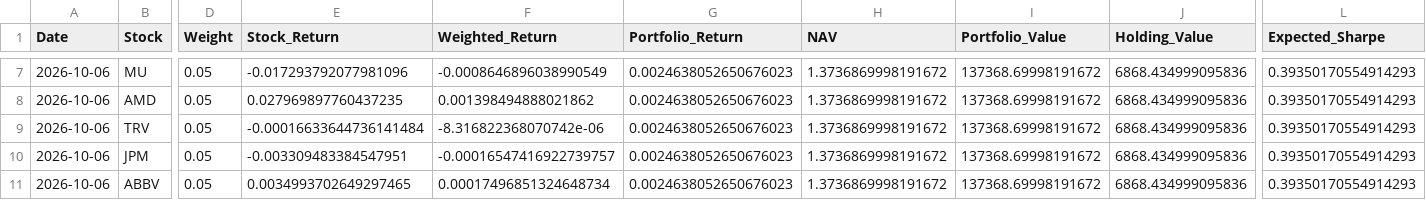
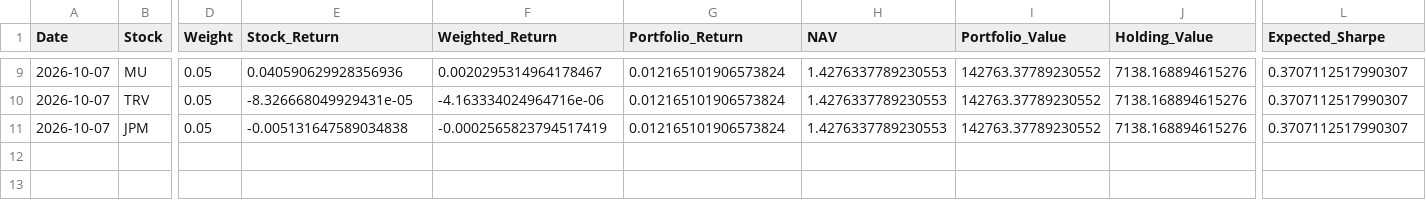
Before and after one commit to areebirfan62/stockportfolioanalysis, a CSV file: data/latest_portfolio_holdings.csv, drawn as a sheet; only a part is shown, gaps mark what is left out; removed rows and columns are numbered as before the commit, all else as after; rows hold the shown columns only; the diff covers the shown part only; the diff names each change by its address in the sheet, - before the commit and + after, or states it on an @@ line.

```diff
--- a/data/latest_portfolio_holdings.csv
+++ b/data/latest_portfolio_holdings.csv
-A9 (Date): 2026-10-06
+A9 (Date): 2026-10-07
-E9 (Stock_Return): -0.017293792077981096
+E9 (Stock_Return): 0.040590629928356936
-F9 (Weighted_Return): -0.0008646896038990549
+F9 (Weighted_Return): 0.0020295314964178467
-G9 (Portfolio_Return): 0.0024638052650676023
+G9 (Portfolio_Return): 0.012165101906573824
-H9 (NAV): 1.3736869998191672
+H9 (NAV): 1.4276337789230553
-I9 (Portfolio_Value): 137368.69998191672
+I9 (Portfolio_Value): 142763.37789230552
-J9 (Holding_Value): 6868.434999095836
+J9 (Holding_Value): 7138.168894615276
-L9 (Expected_Sharpe): 0.39350170554914293
+L9 (Expected_Sharpe): 0.3707112517990307
-row 8: 2026-10-06 | AMD | 0.05 | 0.027969897760437235 | 0.001398494888021862 | 0.0024638052650676023 | 1.3736869998191672 | 137368.69998191672 | 6868.434999095836 | 0.39350170554914293
-A10:A11 (Date): 2026-10-06
+A10:A11 (Date): 2026-10-07
-E10 (Stock_Return): -0.00016633644736141484
+E10 (Stock_Return): -8.326668049929431e-05
-F10 (Weighted_Return): -8.316822368070742e-06
+F10 (Weighted_Return): -4.163334024964716e-06
-G10:G11 (Portfolio_Return): 0.0024638052650676023
+G10:G11 (Portfolio_Return): 0.012165101906573824
-H10:H11 (NAV): 1.3736869998191672
+H10:H11 (NAV): 1.4276337789230553
-I10:I11 (Portfolio_Value): 137368.69998191672
+I10:I11 (Portfolio_Value): 142763.37789230552
-J10:J11 (Holding_Value): 6868.434999095836
+J10:J11 (Holding_Value): 7138.168894615276
-L10:L11 (Expected_Sharpe): 0.39350170554914293
+L10:L11 (Expected_Sharpe): 0.3707112517990307
-E11 (Stock_Return): -0.003309483384547951
+E11 (Stock_Return): -0.005131647589034838
-F11 (Weighted_Return): -0.00016547416922739757
+F11 (Weighted_Return): -0.0002565823794517419
-row 11: 2026-10-06 | ABBV | 0.05 | 0.0034993702649297465 | 0.00017496851324648734 | 0.0024638052650676023 | 1.3736869998191672 | 137368.69998191672 | 6868.434999095836 | 0.39350170554914293
```
Also changed, not shown: 2 added rows and 45 edited cells elsewhere in this file, data/portfolio_daily_summary.csv, data/portfolio_forward_log.csv, 8 other files.
